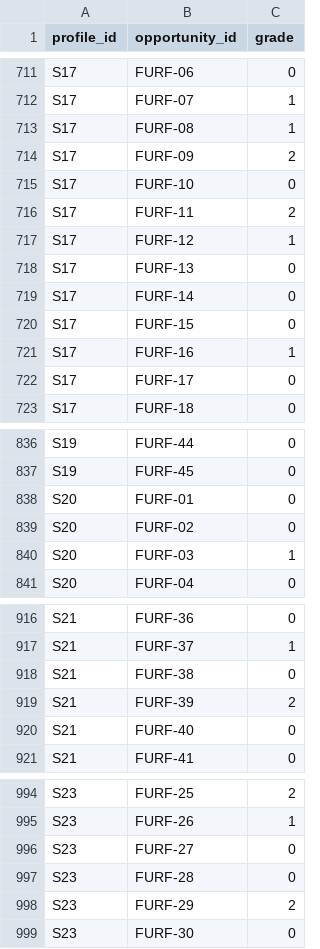
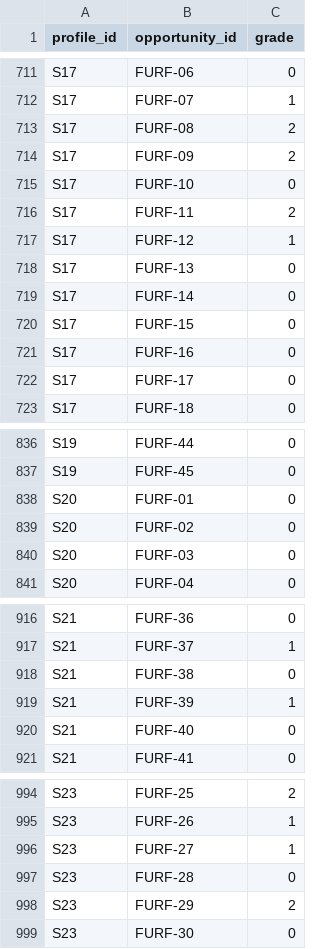
Before and after one commit to VTURCS/IRDM, a CSV file: data/vt_furf/relevance.csv, drawn as a sheet; only a part is shown, gaps mark what is left out; the diff covers the shown part only.

```diff
--- a/data/vt_furf/relevance.csv
+++ b/data/vt_furf/relevance.csv
@@ -712,3 +712,3 @@ S17,FURF-06,0
 S17,FURF-07,1
-S17,FURF-08,1
+S17,FURF-08,2
 S17,FURF-09,2
@@ -720,3 +720,3 @@ S17,FURF-14,0
 S17,FURF-15,0
-S17,FURF-16,1
+S17,FURF-16,0
 S17,FURF-17,0
@@ -839,3 +839,3 @@ S20,FURF-01,0
 S20,FURF-02,0
-S20,FURF-03,1
+S20,FURF-03,0
 S20,FURF-04,0
@@ -918,3 +918,3 @@ S21,FURF-37,1
 S21,FURF-38,0
-S21,FURF-39,2
+S21,FURF-39,1
 S21,FURF-40,0
@@ -995,3 +995,3 @@ S23,FURF-25,2
 S23,FURF-26,1
-S23,FURF-27,0
+S23,FURF-27,1
 S23,FURF-28,0
```
Also changed, not shown: 5 edited cells elsewhere in this file.
